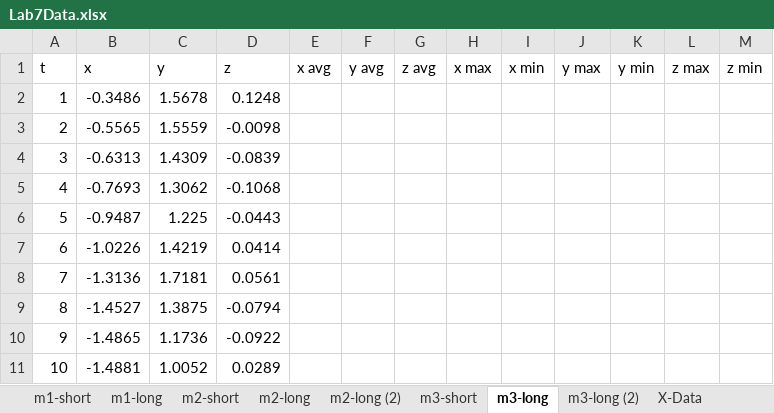
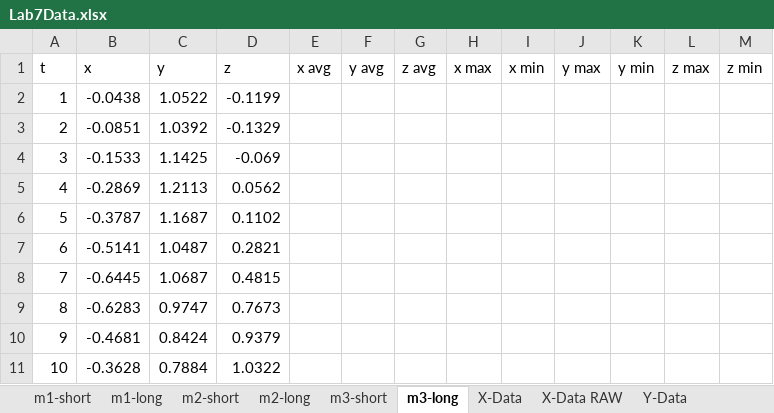
Before and after one commit to MaxMessWithTech/CprE-1850, an Excel workbook: lab7/data/Lab7Data.xlsx, sheet m3-long, drawn as a sheet; only a part is shown; values as stored, in another font and other column widths than the file's, no borders; table styles not drawn; the diff covers the shown part only; the diff names each change by its address in the sheet, - before the commit and + after, or states it on an @@ line.

```diff
--- a/lab7/data/Lab7Data.xlsx (sheet m3-long)
+++ b/lab7/data/Lab7Data.xlsx (sheet m3-long)
-sheet tab: m2-long (2)
-sheet tab: m3-long (2)
+sheet tab: X-Data RAW
-B2 (x): -0.3486
+B2 (x): -0.0438
-C2 (y): 1.5678
+C2 (y): 1.0522
-D2 (z): 0.1248
+D2 (z): -0.1199
-B3 (x): -0.5565
+B3 (x): -0.0851
-C3 (y): 1.5559
+C3 (y): 1.0392
-D3 (z): -0.0098
+D3 (z): -0.1329
-B4 (x): -0.6313
+B4 (x): -0.1533
-C4 (y): 1.4309
+C4 (y): 1.1425
-D4 (z): -0.0839
+D4 (z): -0.069
-B5 (x): -0.7693
+B5 (x): -0.2869
-C5 (y): 1.3062
+C5 (y): 1.2113
-D5 (z): -0.1068
+D5 (z): 0.0562
-B6 (x): -0.9487
+B6 (x): -0.3787
-C6 (y): 1.225
+C6 (y): 1.1687
-D6 (z): -0.0443
+D6 (z): 0.1102
-B7 (x): -1.0226
+B7 (x): -0.5141
-C7 (y): 1.4219
+C7 (y): 1.0487
-D7 (z): 0.0414
+D7 (z): 0.2821
-B8 (x): -1.3136
+B8 (x): -0.6445
-C8 (y): 1.7181
+C8 (y): 1.0687
-D8 (z): 0.0561
+D8 (z): 0.4815
-B9 (x): -1.4527
+B9 (x): -0.6283
-C9 (y): 1.3875
+C9 (y): 0.9747
-D9 (z): -0.0794
+D9 (z): 0.7673
-B10 (x): -1.4865
+B10 (x): -0.4681
-C10 (y): 1.1736
+C10 (y): 0.8424
-D10 (z): -0.0922
+D10 (z): 0.9379
-B11 (x): -1.4881
+B11 (x): -0.3628
-C11 (y): 1.0052
+C11 (y): 0.7884
-D11 (z): 0.0289
+D11 (z): 1.0322
```
Also changed, not shown: 1470 edited cells elsewhere in this sheet, sheet m2-long, other sheet tabs, charts or pictures, 17 other files.
